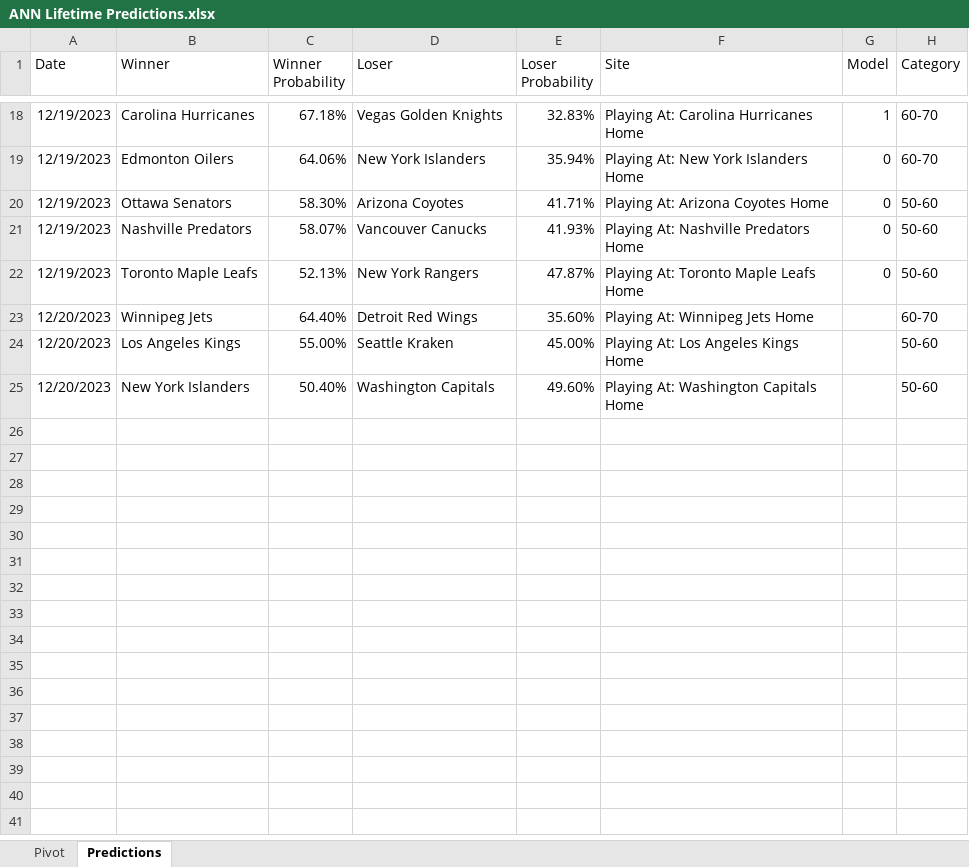
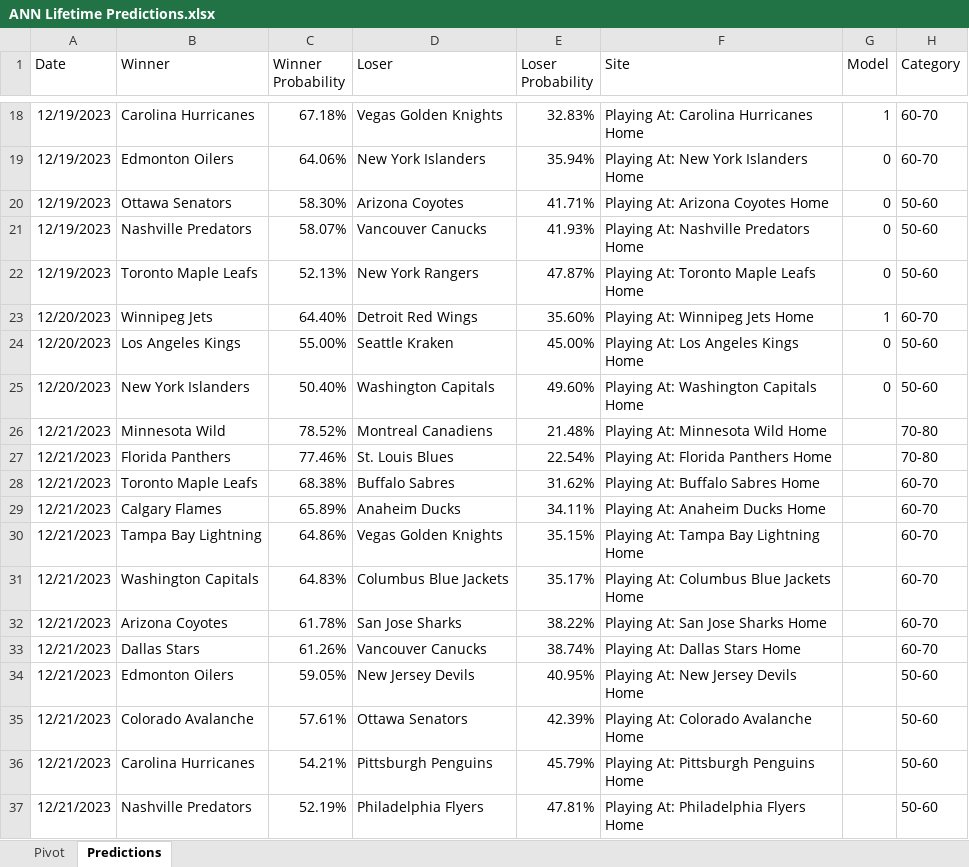
Before and after one commit to thomashigginsdatascientist/Hockey_Model, an Excel workbook: ANN Lifetime Predictions.xlsx, sheet Predictions, drawn as a sheet; only a part is shown, gaps mark what is left out; values as stored, in another font and other column widths than the file's, no borders; conditional formats not drawn; the diff names each change by its address in the sheet, - before the commit and + after, or states it on an @@ line.

```diff
--- a/ANN Lifetime Predictions.xlsx (sheet Predictions)
+++ b/ANN Lifetime Predictions.xlsx (sheet Predictions)
-G23 (Model): (empty)
+G23 (Model): 1
-G24:G25 (Model): (empty)
+G24:G25 (Model): 0
+row 26: 12/21/2023 | Minnesota Wild | 78.52% | Montreal Canadiens | 21.48% | Playing At: Minnesota Wild Home |  | 70-80
+row 27: 12/21/2023 | Florida Panthers | 77.46% | St. Louis Blues | 22.54% | Playing At: Florida Panthers Home |  | 70-80
+row 28: 12/21/2023 | Toronto Maple Leafs | 68.38% | Buffalo Sabres | 31.62% | Playing At: Buffalo Sabres Home |  | 60-70
+row 29: 12/21/2023 | Calgary Flames | 65.89% | Anaheim Ducks | 34.11% | Playing At: Anaheim Ducks Home |  | 60-70
+row 30: 12/21/2023 | Tampa Bay Lightning | 64.86% | Vegas Golden Knights | 35.15% | Playing At: Tampa Bay Lightning Home |  | 60-70
+row 31: 12/21/2023 | Washington Capitals | 64.83% | Columbus Blue Jackets | 35.17% | Playing At: Columbus Blue Jackets Home |  | 60-70
+row 32: 12/21/2023 | Arizona Coyotes | 61.78% | San Jose Sharks | 38.22% | Playing At: San Jose Sharks Home |  | 60-70
+row 33: 12/21/2023 | Dallas Stars | 61.26% | Vancouver Canucks | 38.74% | Playing At: Dallas Stars Home |  | 60-70
+row 34: 12/21/2023 | Edmonton Oilers | 59.05% | New Jersey Devils | 40.95% | Playing At: New Jersey Devils Home |  | 50-60
+row 35: 12/21/2023 | Colorado Avalanche | 57.61% | Ottawa Senators | 42.39% | Playing At: Colorado Avalanche Home |  | 50-60
+row 36: 12/21/2023 | Carolina Hurricanes | 54.21% | Pittsburgh Penguins | 45.79% | Playing At: Pittsburgh Penguins Home |  | 50-60
+row 37: 12/21/2023 | Nashville Predators | 52.19% | Philadelphia Flyers | 47.81% | Playing At: Philadelphia Flyers Home |  | 50-60
```
Also changed, not shown: sheet Pivot, RF Lifetime Predictions.xlsx, 5 other files.
